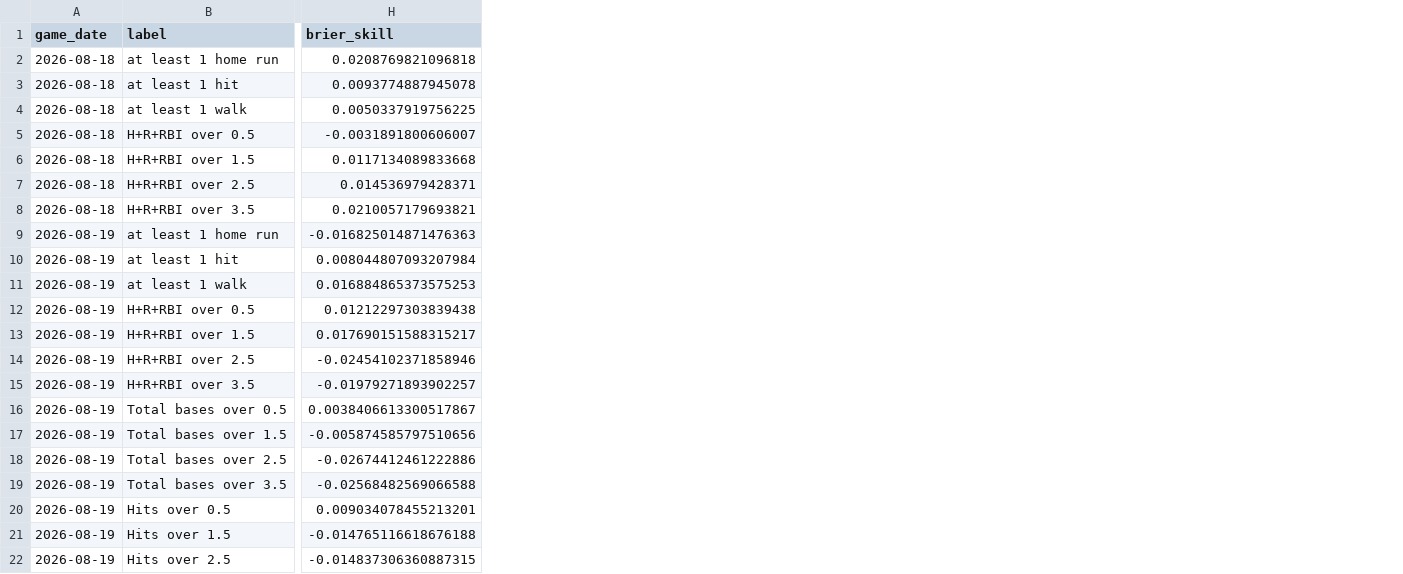
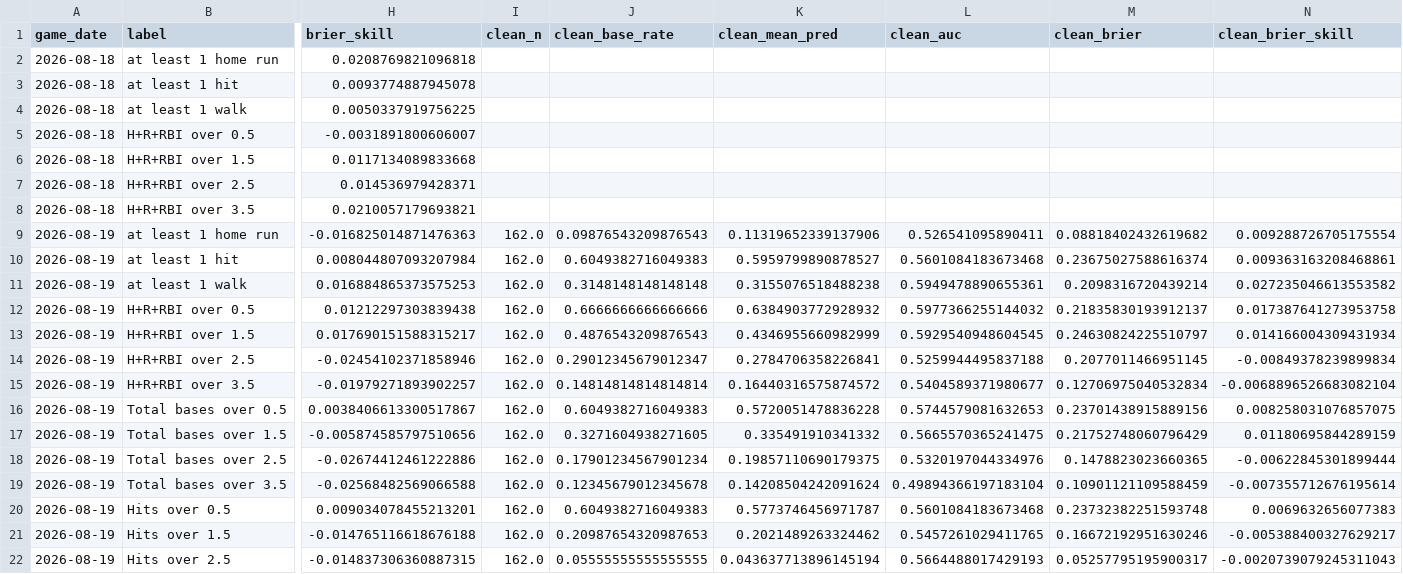
Before and after one commit to titan-trials/Base, a CSV file: cache/scoring_log.csv, drawn as a sheet; only a part is shown, gaps mark what is left out; the diff names each change by its address in the sheet, - before the commit and + after, or states it on an @@ line.

```diff
--- a/cache/scoring_log.csv
+++ b/cache/scoring_log.csv
+column I (clean_n), rows 9-22: all 162.0
+column J (clean_base_rate), rows 9-22: 0.09876543209876543 | 0.6049382716049383 | 0.3148148148148148 | 0.6666666666666666 | 0.4876543209876543 | 0.29012345679012347 | 0.14814814814814814 | 0.6049382716049383 | 0.3271604938271605 | 0.17901234567901234 | 0.12345679012345678 | 0.6049382716049383 | 0.20987654320987653 | 0.05555555555555555
+column K (clean_mean_pred), rows 9-22: 0.11319652339137906 | 0.5959799890878527 | 0.3155076518488238 | 0.6384903772928932 | 0.4346955660982999 | 0.2784706358226841 | 0.16440316575874572 | 0.5720051478836228 | 0.335491910341332 | 0.19857110690179375 | 0.14208504242091624 | 0.5773746456971787 | 0.2021489263324462 | 0.043637713896145194
+column L (clean_auc), rows 9-22: 0.526541095890411 | 0.5601084183673468 | 0.5949478890655361 | 0.5977366255144032 | 0.5929540948604545 | 0.5259944495837188 | 0.5404589371980677 | 0.5744579081632653 | 0.5665570365241475 | 0.5320197044334976 | 0.49894366197183104 | 0.5601084183673468 | 0.5457261029411765 | 0.5664488017429193
+column M (clean_brier), rows 9-22: 0.08818402432619682 | 0.23675027588616374 | 0.2098316720439214 | 0.21835830193912137 | 0.24630824225510797 | 0.2077011466951145 | 0.12706975040532834 | 0.23701438915889156 | 0.21752748060796429 | 0.1478823023660365 | 0.10901121109588459 | 0.23732382251593748 | 0.16672192951630246 | 0.05257795195900317
+column N (clean_brier_skill), rows 9-22: 0.009288726705175554 | 0.009363163208468861 | 0.027235046613553582 | 0.017387641273953758 | 0.014166004309431934 | -0.00849378239899834 | -0.0068896526683082104 | 0.008258031076857075 | 0.01180695844289159 | -0.00622845301899444 | -0.007355712676195614 | 0.0069632656077383 | -0.005388400327629217 | -0.0020739079245311043
```
Also changed, not shown: 3 other files.
